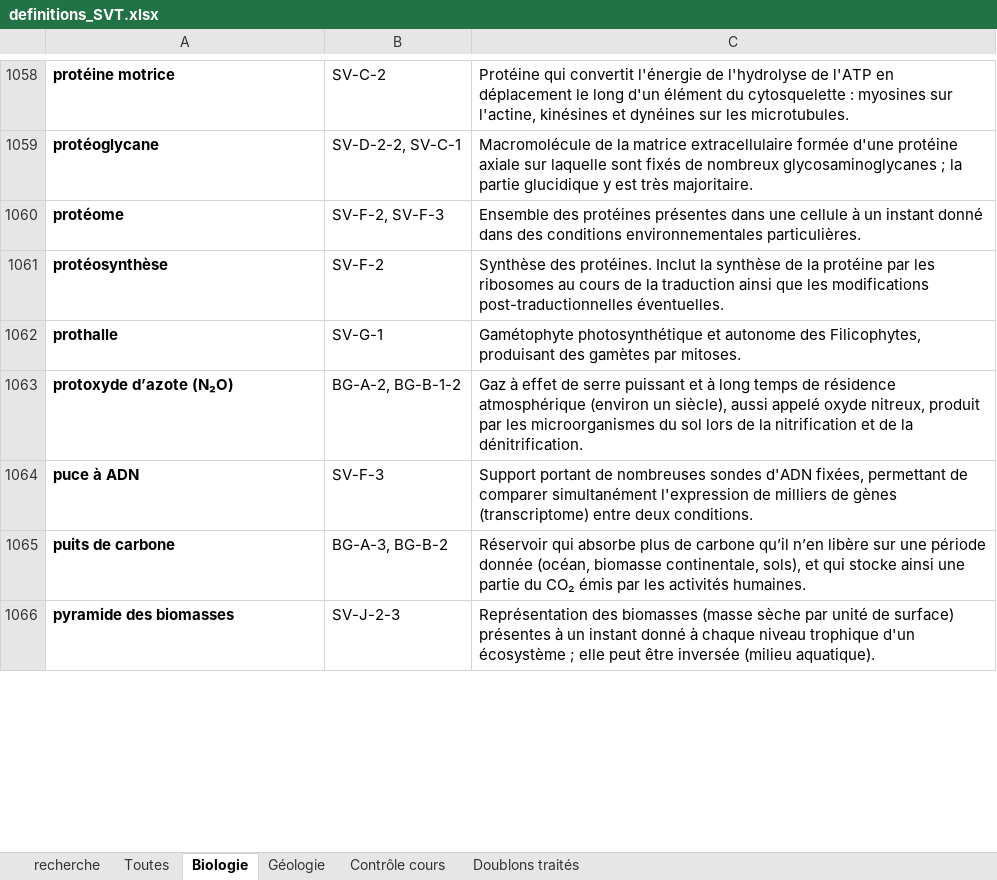
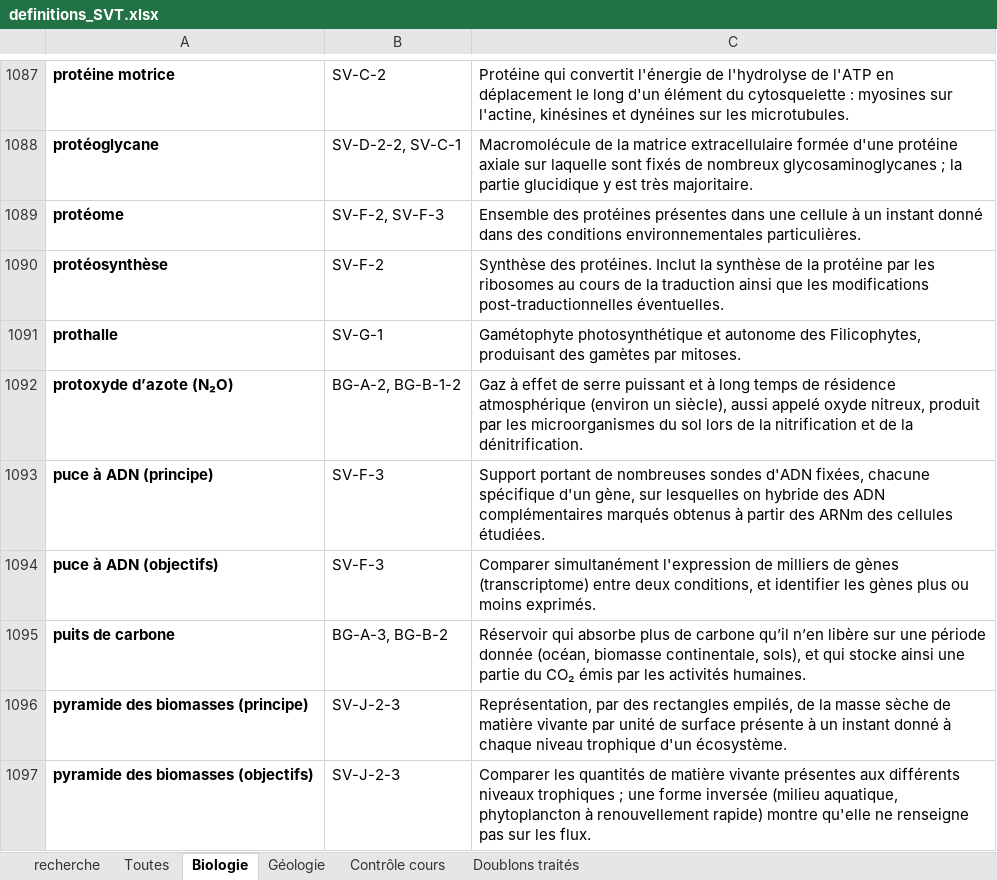
Before and after one commit to svtbordi/flashcards-definition, an Excel workbook: source/definitions_SVT.xlsx, sheet Biologie, drawn as a sheet; only a part is shown, gaps mark what is left out; values as stored, in another font and other column widths than the file's, no borders; addresses are those after the commit; the diff covers the shown part only; the diff names each change by its address in the sheet, - before the commit and + after, or states it on an @@ line.

```diff
--- a/source/definitions_SVT.xlsx (sheet Biologie)
+++ b/source/definitions_SVT.xlsx (sheet Biologie)
-A1093: puce à ADN
+A1093: puce à ADN (principe)
-C1093: …d'ADN fixées, permettant de comparer simultanément l'expression de milliers de gènes (transcriptome) entre deux conditions.
+C1093: …d'ADN fixées, chacune spécifique d'un gène, sur lesquelles on hybride des ADN complémentaires marqués obtenus à partir des ARNm des cellules étudiées.
+row 1094: puce à ADN (objectifs) | SV-F-3 | Comparer simultanément l'expression de milliers de gènes (transcriptome) entre deux conditions, et identifier les gènes plus ou moins exprimés.
-A1096: pyramide des biomasses
+A1096: pyramide des biomasses (principe)
-C1096: Représentation des biomasses (masse sèche par unité de surface) présentes à un instant donné à chaque niveau trophique d'un écosystème ; elle peut être inversée (milieu aquatique).
+C1096: Représentation, par des rectangles empilés, de la masse sèche de matière vivante par unité de surface présente à un instant donné à chaque niveau trophique d'un écosystème.
+row 1097: pyramide des biomasses (objectifs) | SV-J-2-3 | Comparer les quantités de matière vivante présentes aux différents niveaux trophiques ; une forme inversée (milieu aquatique, phytoplancton à renouvellement rapide) montre qu'elle ne renseigne pas sur les flux.
```
Also changed, not shown: 43 added rows, 2 removed rows and 78 edited cells elsewhere in this sheet, sheet Contrôle cours, sheet Toutes, sheet Géologie, hidden cells, 3 other files.
